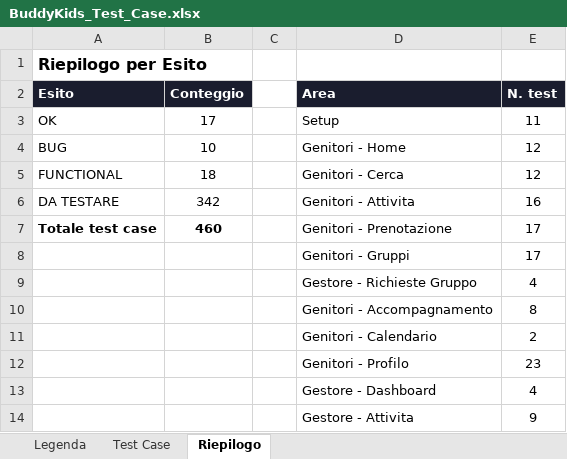
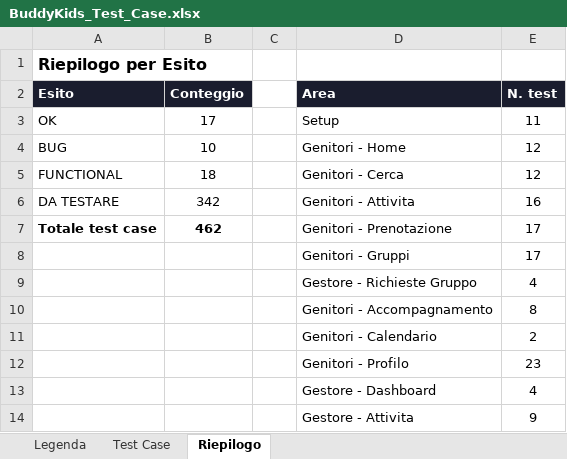
Before and after one commit to faberx83/buddykids-app, an Excel workbook: BuddyKids_Test_Case.xlsx, sheet Riepilogo, drawn as a sheet; only a part is shown; values as stored, in another font and other column widths than the file's, no borders; the diff names each change by its address in the sheet, - before the commit and + after, or states it on an @@ line.

```diff
--- a/BuddyKids_Test_Case.xlsx (sheet Riepilogo)
+++ b/BuddyKids_Test_Case.xlsx (sheet Riepilogo)
-B7 (Conteggio): 460
+B7 (Conteggio): 462
```
Also changed, not shown: sheet Test Case, 4 other files.
